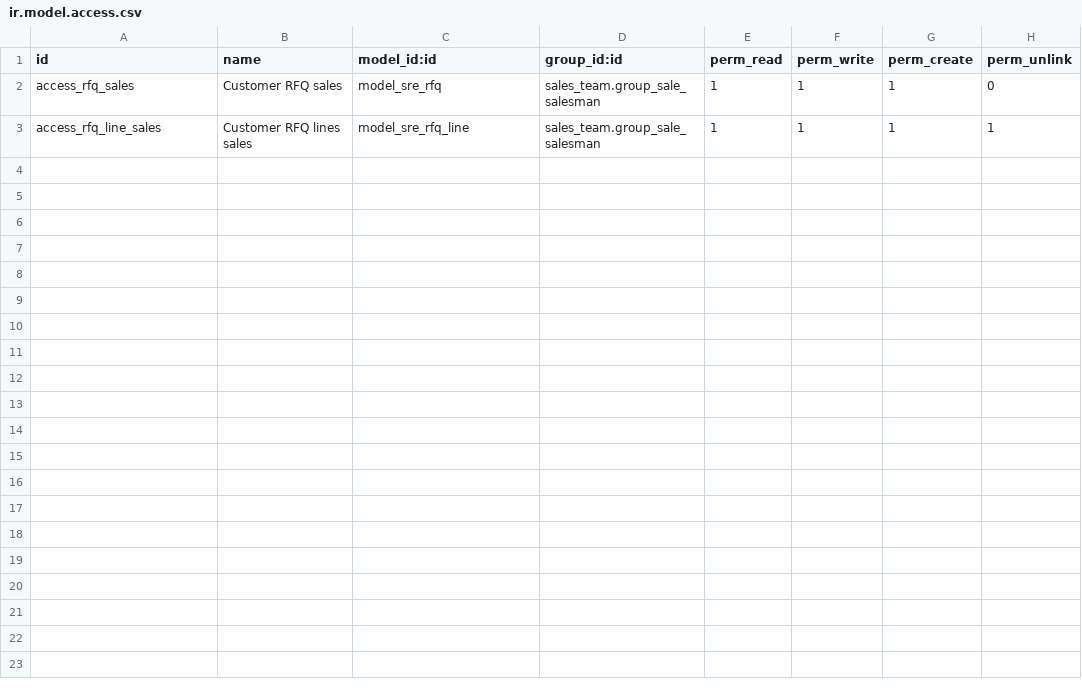
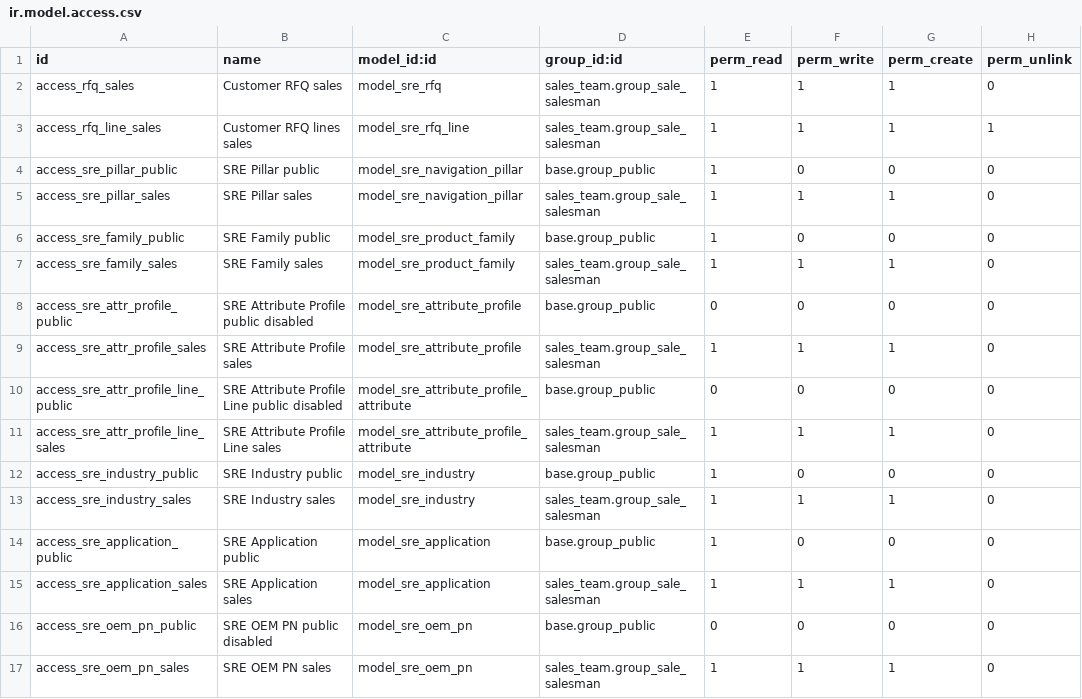
Before and after one commit to khoadd879/odoo_mechanic, a CSV file: custom_addons/mechanic_workshop/security/ir.model.access.csv, drawn as a sheet.

```diff
--- a/custom_addons/mechanic_workshop/security/ir.model.access.csv
+++ b/custom_addons/mechanic_workshop/security/ir.model.access.csv
@@ -3 +3,15 @@ access_rfq_sales,Customer RFQ sales,model_sre_rfq,sales_team.group_sale_salesman
 access_rfq_line_sales,Customer RFQ lines sales,model_sre_rfq_line,sales_team.group_sale_salesman,1,1,1,1
+access_sre_pillar_public,SRE Pillar public,model_sre_navigation_pillar,base.group_public,1,0,0,0
+access_sre_pillar_sales,SRE Pillar sales,model_sre_navigation_pillar,sales_team.group_sale_salesman,1,1,1,0
+access_sre_family_public,SRE Family public,model_sre_product_family,base.group_public,1,0,0,0
+access_sre_family_sales,SRE Family sales,model_sre_product_family,sales_team.group_sale_salesman,1,1,1,0
+access_sre_attr_profile_public,SRE Attribute Profile public disabled,model_sre_attribute_profile,base.group_public,0,0,0,0
+access_sre_attr_profile_sales,SRE Attribute Profile sales,model_sre_attribute_profile,sales_team.group_sale_salesman,1,1,1,0
+access_sre_attr_profile_line_public,SRE Attribute Profile Line public disabled,model_sre_attribute_profile_attribute,base.group_public,0,0,0,0
+access_sre_attr_profile_line_sales,SRE Attribute Profile Line sales,model_sre_attribute_profile_attribute,sales_team.group_sale_salesman,1,1,1,0
+access_sre_industry_public,SRE Industry public,model_sre_industry,base.group_public,1,0,0,0
+access_sre_industry_sales,SRE Industry sales,model_sre_industry,sales_team.group_sale_salesman,1,1,1,0
+access_sre_application_public,SRE Application public,model_sre_application,base.group_public,1,0,0,0
+access_sre_application_sales,SRE Application sales,model_sre_application,sales_team.group_sale_salesman,1,1,1,0
+access_sre_oem_pn_public,SRE OEM PN public disabled,model_sre_oem_pn,base.group_public,0,0,0,0
+access_sre_oem_pn_sales,SRE OEM PN sales,model_sre_oem_pn,sales_team.group_sale_salesman,1,1,1,0
```
Also changed, not shown: 44 other files.
